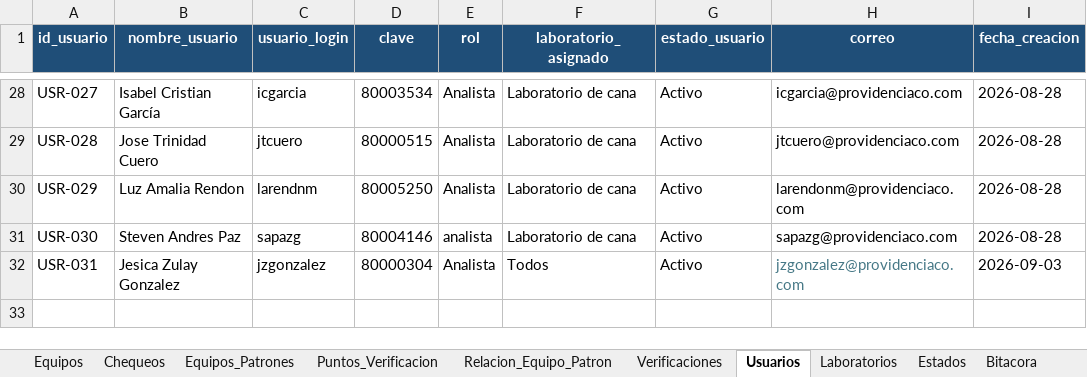
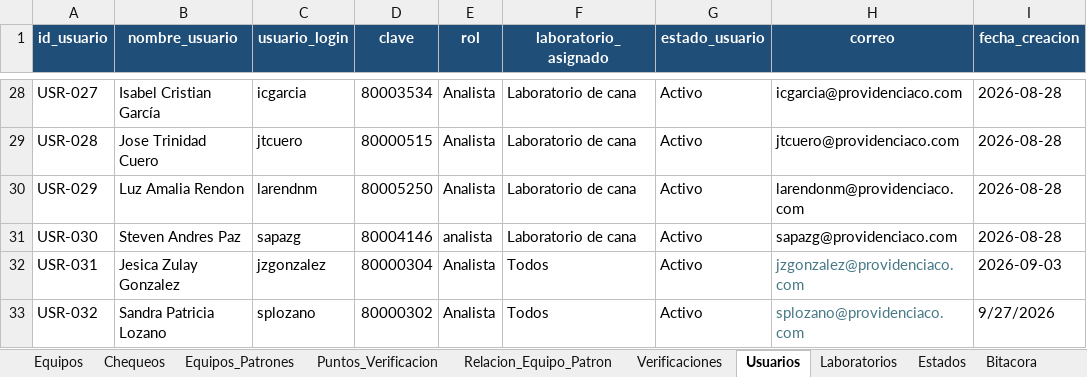
Before and after one commit to dfreyes0210/PROVICHECK-Enterprise, an Excel workbook: data/PROVICHECK_Base_Datos.xlsx, sheet Usuarios, drawn as a sheet; only a part is shown, gaps mark what is left out; values as stored, in another font and other column widths than the file's, no borders; table styles not drawn; the diff names each change by its address in the sheet, - before the commit and + after, or states it on an @@ line.

Commit message:
Update PROVICHECK_Base_Datos.xlsx

```diff
--- a/data/PROVICHECK_Base_Datos.xlsx (sheet Usuarios)
+++ b/data/PROVICHECK_Base_Datos.xlsx (sheet Usuarios)
+row 33: USR-032 | Sandra Patricia Lozano | splozano | 80000302 | Analista | Todos | Activo | splozano@providenciaco.com | 9/27/2026
```
